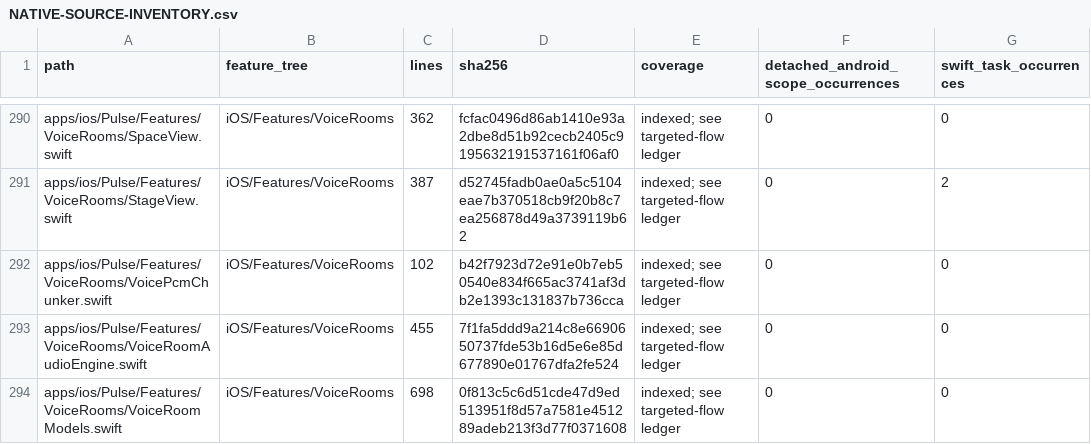
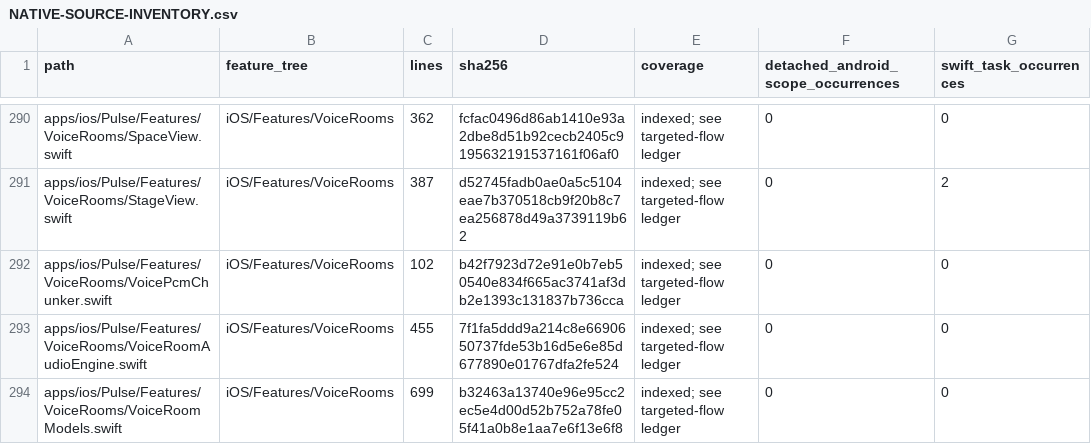
Before and after one commit to GrapseeAgency/the-mystrious-chat-app, a CSV file: docs/NATIVE-SOURCE-INVENTORY.csv, drawn as a sheet; only a part is shown, gaps mark what is left out; the diff covers the shown part only; the diff names each change by its address in the sheet, - before the commit and + after, or states it on an @@ line.

```diff
--- a/docs/NATIVE-SOURCE-INVENTORY.csv
+++ b/docs/NATIVE-SOURCE-INVENTORY.csv
-C294 (lines): 698
+C294 (lines): 699
-D294 (sha256): 0f813c5c6d51cde47d9ed513951f8d57a7581e451289adeb213f3d77f0371608
+D294 (sha256): b32463a13740e96e95cc2ec5e4d00d52b752a78fe05f41a0b8e1aa7e6f13e6f8
```
Also changed, not shown: 12 edited cells elsewhere in this file, 13 other files.
